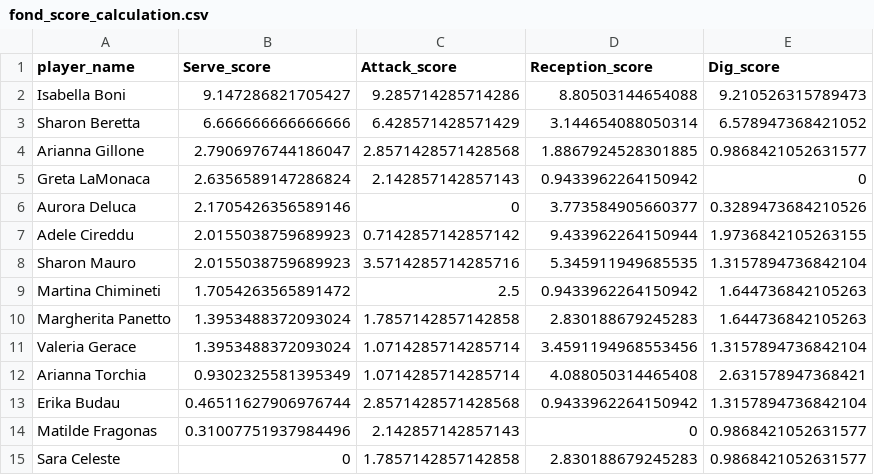
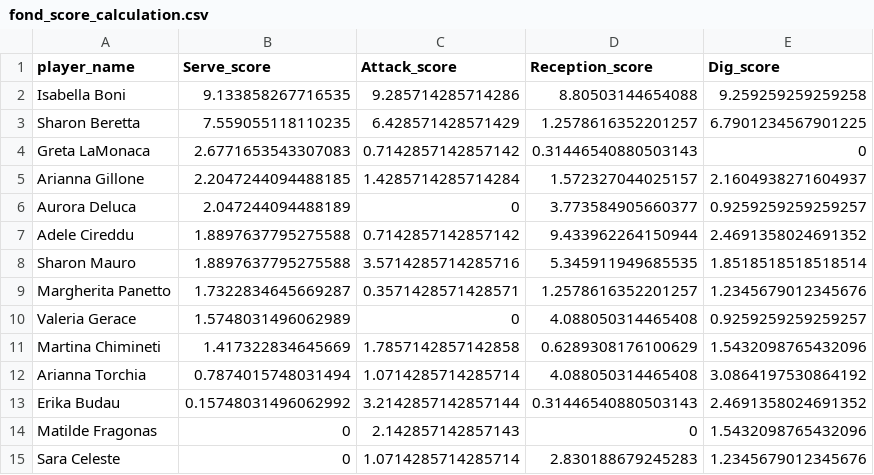
Before and after one commit to mchiapello/U12F_Caluso_2324, a CSV file: data/fond_score_calculation.csv, drawn as a sheet.

```diff
--- a/data/fond_score_calculation.csv
+++ b/data/fond_score_calculation.csv
@@ -1,15 +1,15 @@
 player_name,Serve_score,Attack_score,Reception_score,Dig_score
-Isabella Boni,9.147286821705427,9.285714285714286,8.80503144654088,9.210526315789473
-Sharon Beretta,6.666666666666666,6.428571428571429,3.144654088050314,6.578947368421052
-Arianna Gillone,2.7906976744186047,2.8571428571428568,1.8867924528301885,0.9868421052631577
-Greta LaMonaca,2.6356589147286824,2.142857142857143,0.9433962264150942,0
-Aurora Deluca,2.1705426356589146,0,3.773584905660377,0.3289473684210526
-Adele Cireddu,2.0155038759689923,0.7142857142857142,9.433962264150944,1.9736842105263155
-Sharon Mauro,2.0155038759689923,3.5714285714285716,5.345911949685535,1.3157894736842104
-Martina Chimineti,1.7054263565891472,2.5,0.9433962264150942,1.644736842105263
-Margherita Panetto,1.3953488372093024,1.7857142857142858,2.830188679245283,1.644736842105263
-Valeria Gerace,1.3953488372093024,1.0714285714285714,3.4591194968553456,1.3157894736842104
-Arianna Torchia,0.9302325581395349,1.0714285714285714,4.088050314465408,2.631578947368421
-Erika Budau,0.46511627906976744,2.8571428571428568,0.9433962264150942,1.3157894736842104
-Matilde Fragonas,0.31007751937984496,2.142857142857143,0,0.9868421052631577
-Sara Celeste,0,1.7857142857142858,2.830188679245283,0.9868421052631577
+Isabella Boni,9.133858267716535,9.285714285714286,8.80503144654088,9.259259259259258
+Sharon Beretta,7.559055118110235,6.428571428571429,1.2578616352201257,6.7901234567901225
+Greta LaMonaca,2.6771653543307083,0.7142857142857142,0.31446540880503143,0
+Arianna Gillone,2.2047244094488185,1.4285714285714284,1.572327044025157,2.1604938271604937
+Aurora Deluca,2.047244094488189,0,3.773584905660377,0.9259259259259257
+Adele Cireddu,1.8897637795275588,0.7142857142857142,9.433962264150944,2.4691358024691352
+Sharon Mauro,1.8897637795275588,3.5714285714285716,5.345911949685535,1.8518518518518514
+Margherita Panetto,1.7322834645669287,0.3571428571428571,1.2578616352201257,1.2345679012345676
+Valeria Gerace,1.5748031496062989,0,4.088050314465408,0.9259259259259257
+Martina Chimineti,1.417322834645669,1.7857142857142858,0.6289308176100629,1.5432098765432096
+Arianna Torchia,0.7874015748031494,1.0714285714285714,4.088050314465408,3.0864197530864192
+Erika Budau,0.15748031496062992,3.2142857142857144,0.31446540880503143,2.4691358024691352
+Matilde Fragonas,0,2.142857142857143,0,1.5432098765432096
+Sara Celeste,0,1.0714285714285714,2.830188679245283,1.2345679012345676
```
Also changed, not shown: 11 other files.
